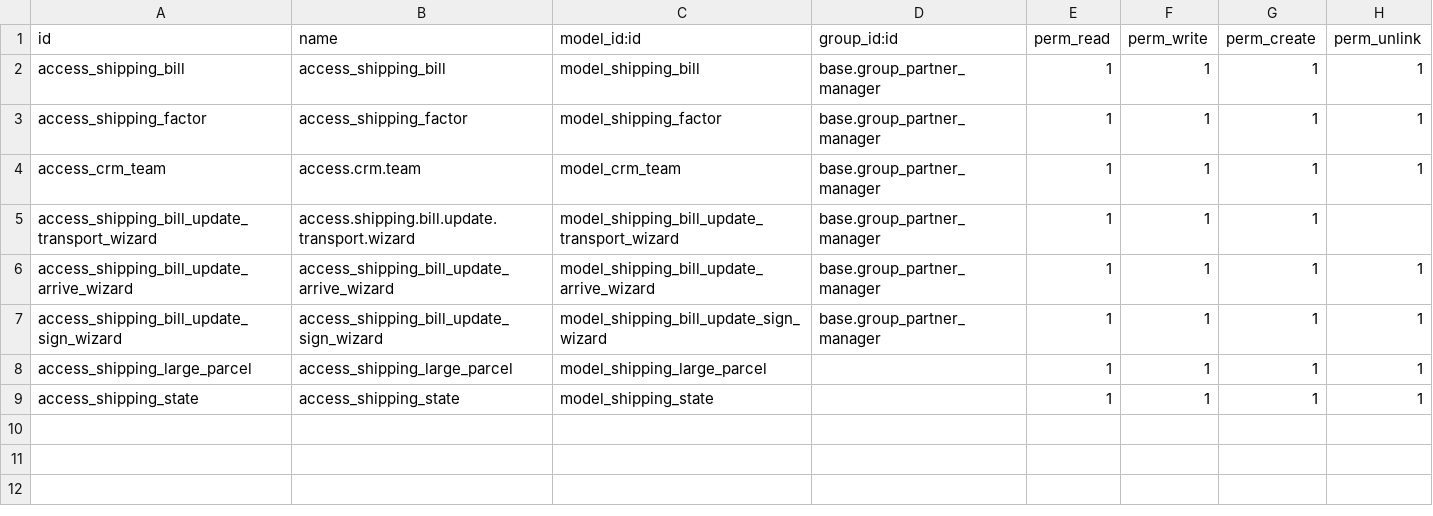
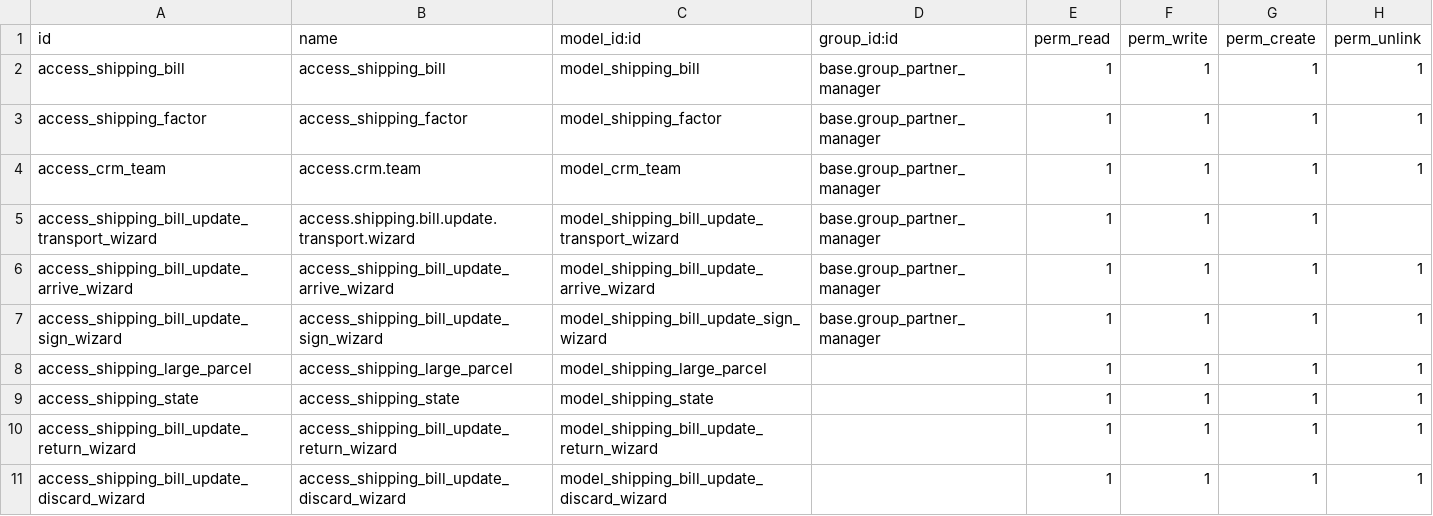
Before and after one commit to qztel/SHSinefine, a CSV file: shipping_bills/security/ir.model.access.csv, drawn as a sheet.

```diff
--- a/shipping_bills/security/ir.model.access.csv
+++ b/shipping_bills/security/ir.model.access.csv
@@ -9 +9,3 @@ access_shipping_large_parcel,access_shipping_large_parcel,model_shipping_large_p
 access_shipping_state,access_shipping_state,model_shipping_state,,1,1,1,1
+access_shipping_bill_update_return_wizard,access_shipping_bill_update_return_wizard,model_shipping_bill_update_return_wizard,,1,1,1,1
+access_shipping_bill_update_discard_wizard,access_shipping_bill_update_discard_wizard,model_shipping_bill_update_discard_wizard,,1,1,1,1
```
Also changed, not shown: 14 other files.
